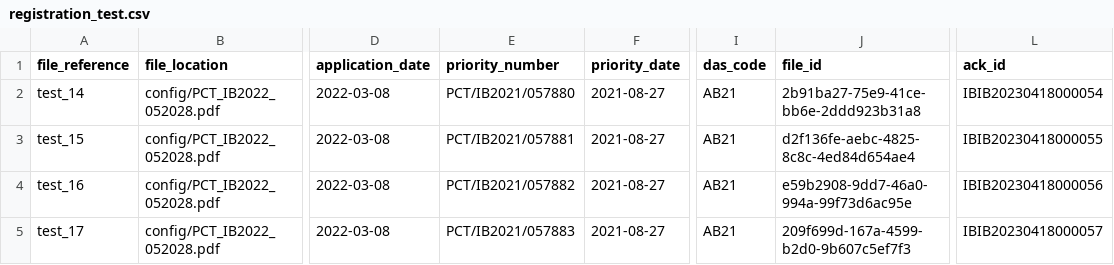
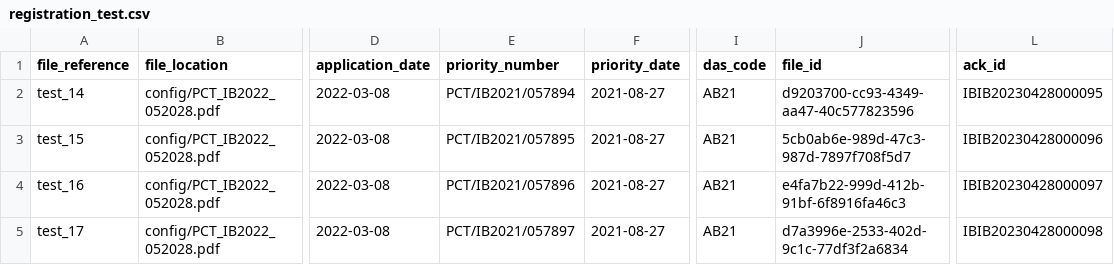
Before and after one commit to gabag30/publicContent, a CSV file: das_sample_java/config/registration_test.csv, drawn as a sheet; only a part is shown, gaps mark what is left out; the diff names each change by its address in the sheet, - before the commit and + after, or states it on an @@ line.

```diff
--- a/das_sample_java/config/registration_test.csv
+++ b/das_sample_java/config/registration_test.csv
-E2 (priority_number): PCT/IB2021/057880
+E2 (priority_number): PCT/IB2021/057894
-J2 (file_id): 2b91ba27-75e9-41ce-bb6e-2ddd923b31a8
+J2 (file_id): d9203700-cc93-4349-aa47-40c577823596
-L2 (ack_id): IBIB20230418000054
+L2 (ack_id): IBIB20230428000095
-E3 (priority_number): PCT/IB2021/057881
+E3 (priority_number): PCT/IB2021/057895
-J3 (file_id): d2f136fe-aebc-4825-8c8c-4ed84d654ae4
+J3 (file_id): 5cb0ab6e-989d-47c3-987d-7897f708f5d7
-L3 (ack_id): IBIB20230418000055
+L3 (ack_id): IBIB20230428000096
-E4 (priority_number): PCT/IB2021/057882
+E4 (priority_number): PCT/IB2021/057896
-J4 (file_id): e59b2908-9dd7-46a0-994a-99f73d6ac95e
+J4 (file_id): e4fa7b22-999d-412b-91bf-6f8916fa46c3
-L4 (ack_id): IBIB20230418000056
+L4 (ack_id): IBIB20230428000097
-E5 (priority_number): PCT/IB2021/057883
+E5 (priority_number): PCT/IB2021/057897
-J5 (file_id): 209f699d-167a-4599-b2d0-9b607c5ef7f3
+J5 (file_id): d7a3996e-2533-402d-9c1c-77df3f2a6834
-L5 (ack_id): IBIB20230418000057
+L5 (ack_id): IBIB20230428000098
```
Also changed, not shown: das_sample_java/config/retrieval_test.csv, 8 other files.
